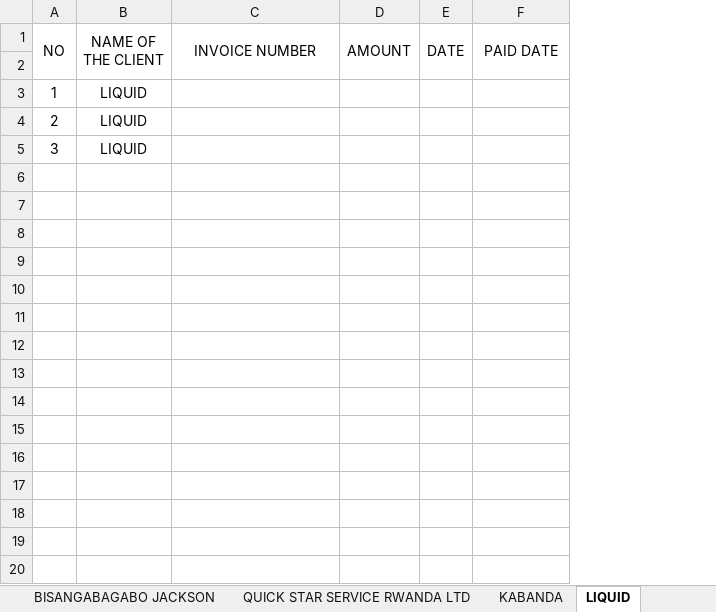
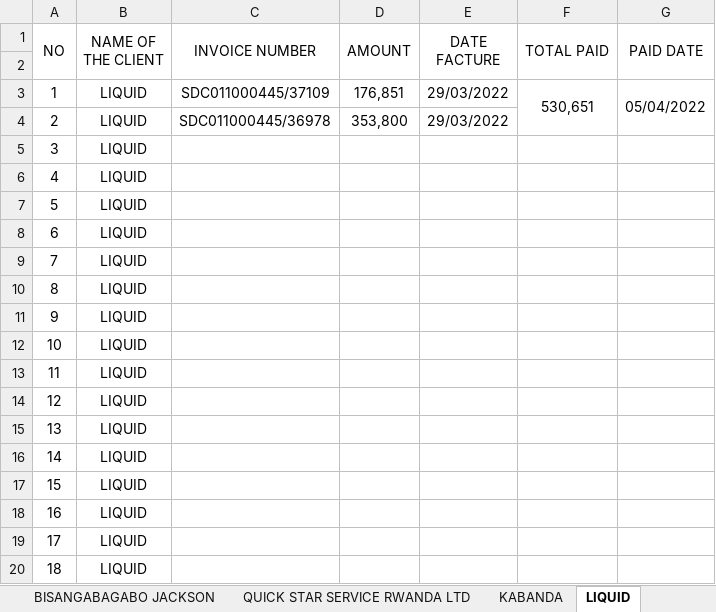
Before and after one commit to iradukunda123/Work, an Excel workbook: OneClick Hotel/FOURNISSEURS 2022 one.xlsx, sheet LIQUID, drawn as a sheet; values as stored, in another font and other column widths than the file's, no borders; removed rows and columns are numbered as before the commit, all else as after; the diff names each change by its address in the sheet, - before the commit and + after, or states it on an @@ line.

```diff
--- a/OneClick Hotel/FOURNISSEURS 2022 one.xlsx (sheet LIQUID)
+++ b/OneClick Hotel/FOURNISSEURS 2022 one.xlsx (sheet LIQUID)
-column E (DATE), empty
+column E (DATE FACTURE), rows 3-4: 29/03/2022 | 29/03/2022
+column F (TOTAL PAID), row 3: 530,651
-C3 (INVOICE NUMBER): (empty)
+C3 (INVOICE NUMBER): SDC011000445/37109
-D3 (AMOUNT): (empty)
+D3 (AMOUNT): 176,851
-G3 (PAID DATE): (empty)
+G3 (PAID DATE): 05/04/2022
+G3:G4 merged
-C4 (INVOICE NUMBER): (empty)
+C4 (INVOICE NUMBER): SDC011000445/36978
-D4 (AMOUNT): (empty)
+D4 (AMOUNT): 353,800
+row 6: 4 | LIQUID
+row 7: 5 | LIQUID
+row 8: 6 | LIQUID
+row 9: 7 | LIQUID
+row 10: 8 | LIQUID
+row 11: 9 | LIQUID
+row 12: 10 | LIQUID
+row 13: 11 | LIQUID
+row 14: 12 | LIQUID
+row 15: 13 | LIQUID
+row 16: 14 | LIQUID
+row 17: 15 | LIQUID
+row 18: 16 | LIQUID
+row 19: 17 | LIQUID
+row 20: 18 | LIQUID
```
Also changed, not shown: sheet QUICK STAR SERVICE RWANDA LTD, sheet KIME SUPERMARKET, sheet BISANGABAGABO JACKSON, sheet KABANDA, sheet MUKAMUGEMA ANNONCIATA, other sheet tabs, Fivetofive Hotel/VAT RETAINED.xlsx, OneClick Hotel/VAT 2022 one.xlsx.
